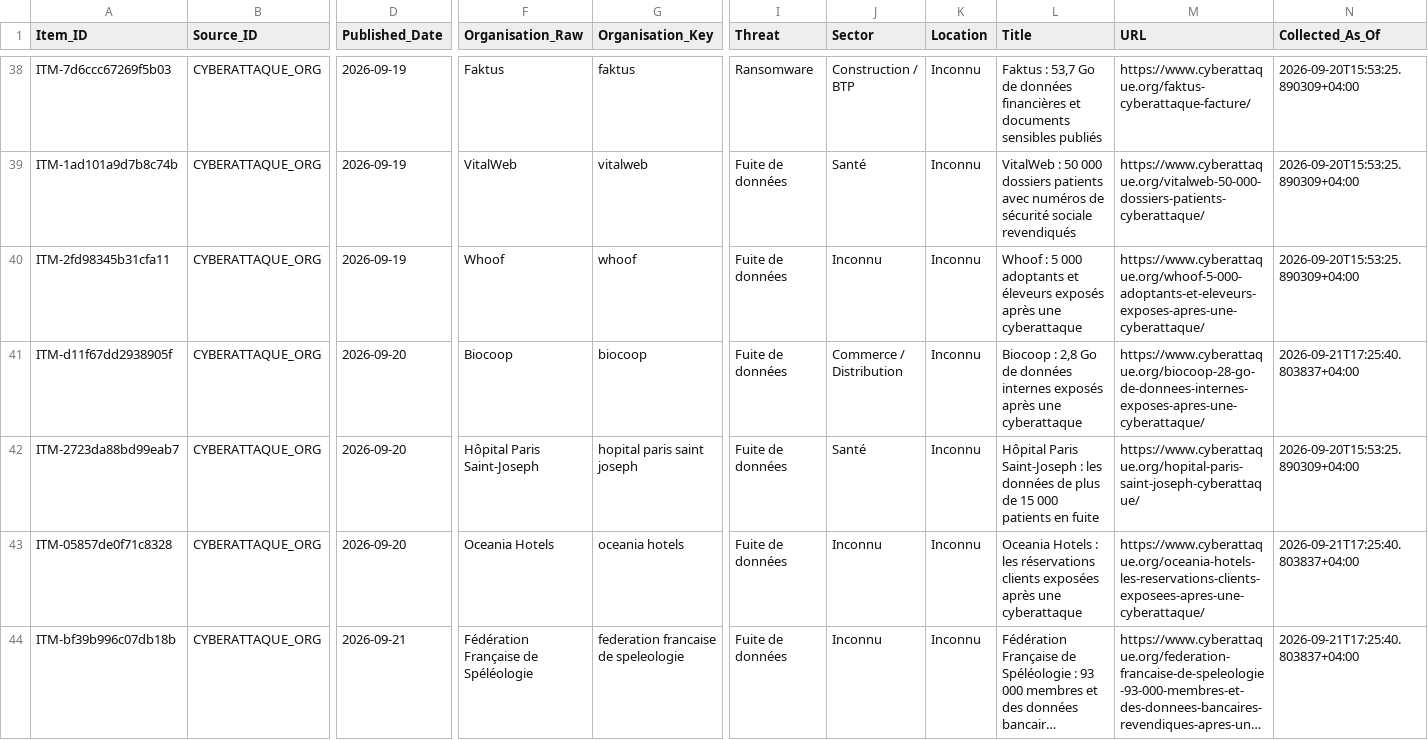
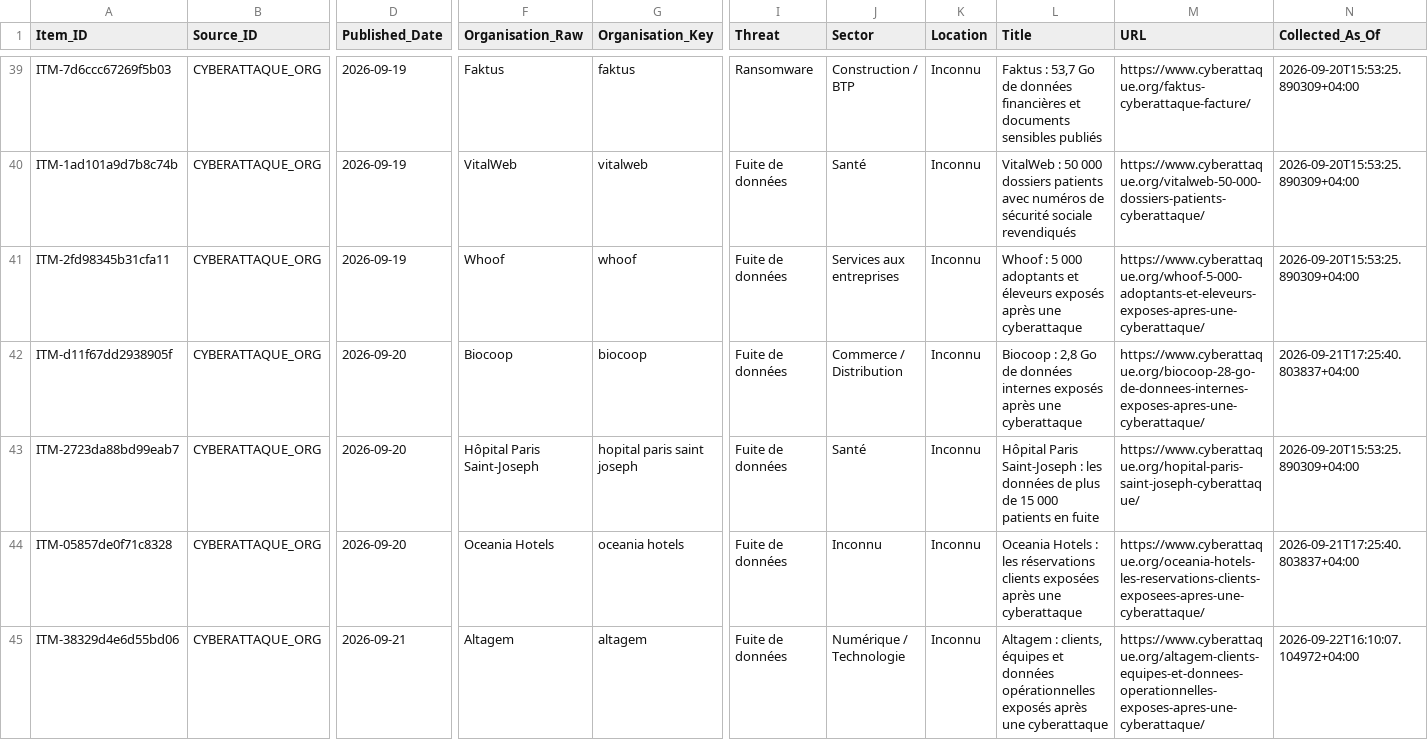
Before and after one commit to Ya7o/Cyberwatch, a CSV file: data/items.csv, drawn as a sheet; only a part is shown, gaps mark what is left out; the shorter side is filled out with more unchanged rows; long unchanged cells end in …; addresses are those after the commit; rows hold the shown columns only; the diff covers the shown part only; the diff names each change by its address in the sheet, - before the commit and + after, or states it on an @@ line.

```diff
--- a/data/items.csv
+++ b/data/items.csv
-J41 (Sector): Inconnu
+J41 (Sector): Services aux entreprises
+row 45: ITM-38329d4e6d55bd06 | CYBERATTAQUE_ORG | 2026-09-21 | Altagem | altagem | Fuite de données | Numérique / Technologie | Inconnu | Altagem : clients, équipes et données opérationnelles exposés après une cyberattaque | https://www.cyberattaque.org/altagem-clients-equipes-et-donnees-operationnelles-exposes-apres-une-cyberattaque/ | 2026-09-22T16:10:07.104972+04:00
```
Also changed, not shown: 6 added rows and 14 edited cells elsewhere in this file, data/dedup_ai_daily_cache.csv, data/incidents.csv, 24 other files.
